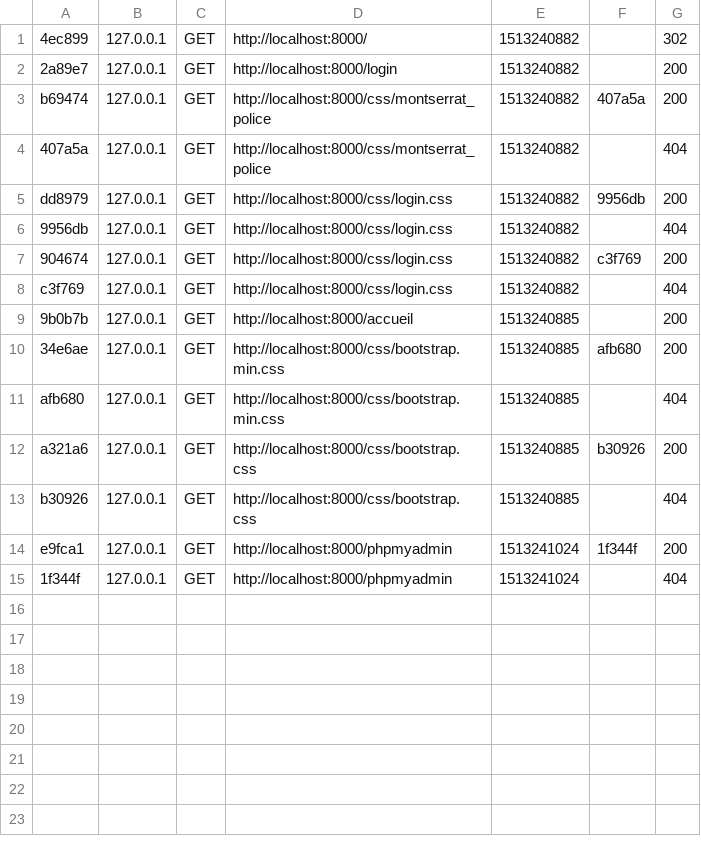
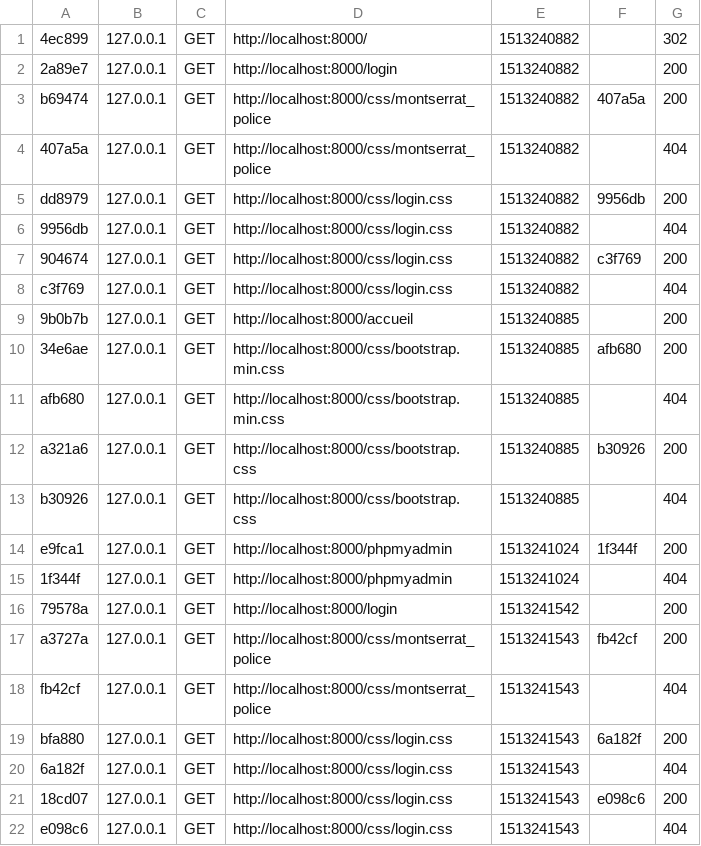
Before and after one commit to Couaque/palr, a CSV file: var/cache/dev/profiler/index.csv, drawn as a sheet.

```diff
--- a/var/cache/dev/profiler/index.csv
+++ b/var/cache/dev/profiler/index.csv
@@ -15 +15,8 @@ e9fca1,127.0.0.1,GET,http://localhost:8000/phpmyadmin,1513241024,1f344f,200
 1f344f,127.0.0.1,GET,http://localhost:8000/phpmyadmin,1513241024,,404
+79578a,127.0.0.1,GET,http://localhost:8000/login,1513241542,,200
+a3727a,127.0.0.1,GET,http://localhost:8000/css/montserrat_police,1513241543,fb42cf,200
+fb42cf,127.0.0.1,GET,http://localhost:8000/css/montserrat_police,1513241543,,404
+bfa880,127.0.0.1,GET,http://localhost:8000/css/login.css,1513241543,6a182f,200
+6a182f,127.0.0.1,GET,http://localhost:8000/css/login.css,1513241543,,404
+18cd07,127.0.0.1,GET,http://localhost:8000/css/login.css,1513241543,e098c6,200
+e098c6,127.0.0.1,GET,http://localhost:8000/css/login.css,1513241543,,404
```
Also changed, not shown: 2 other files.
